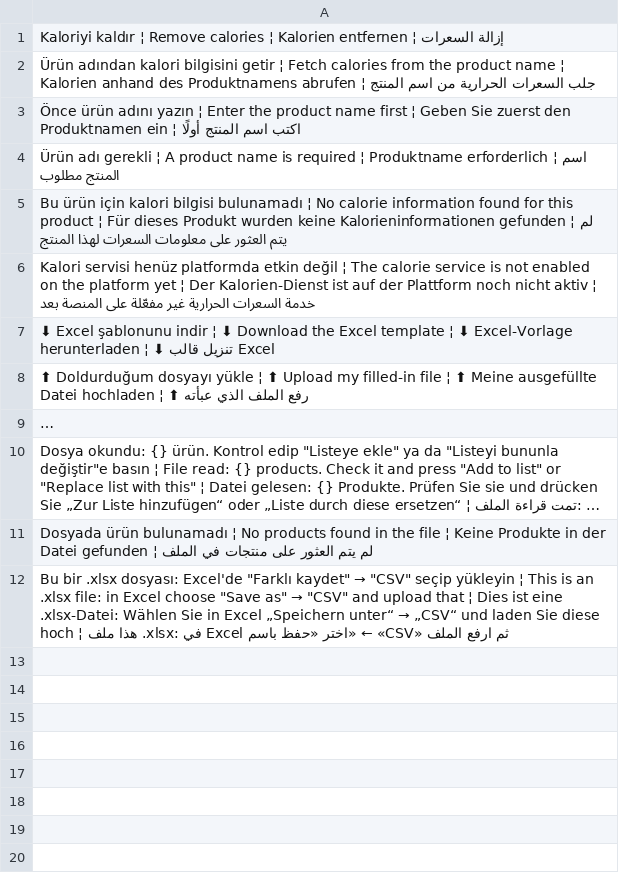
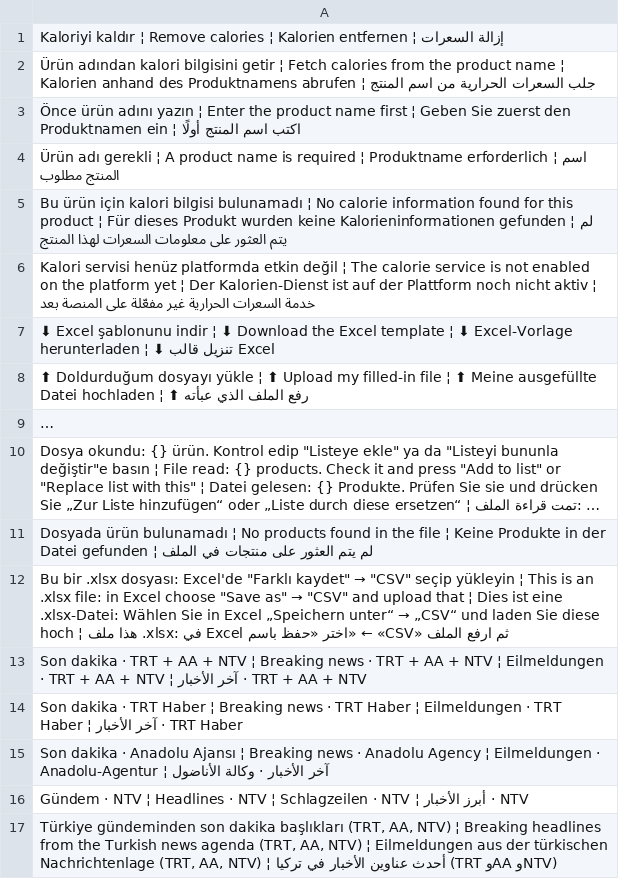
Before and after one commit to ooemir23/screenpano.com, a TSV file: tools/i18n/panel-7.tsv, drawn as a sheet; long unchanged cells end in …; the diff names each change by its address in the sheet, - before the commit and + after, or states it on an @@ line.

```diff
--- a/tools/i18n/panel-7.tsv
+++ b/tools/i18n/panel-7.tsv
+row 13: Son dakika · TRT + AA + NTV ¦ Breaking news · TRT + AA + NTV ¦ Eilmeldungen · TRT + AA + NTV ¦ آخر الأخبار · TRT + AA + NTV
+row 14: Son dakika · TRT Haber ¦ Breaking news · TRT Haber ¦ Eilmeldungen · TRT Haber ¦ آخر الأخبار · TRT Haber
+row 15: Son dakika · Anadolu Ajansı ¦ Breaking news · Anadolu Agency ¦ Eilmeldungen · Anadolu-Agentur ¦ آخر الأخبار · وكالة الأناضول
+row 16: Gündem · NTV ¦ Headlines · NTV ¦ Schlagzeilen · NTV ¦ أبرز الأخبار · NTV
+row 17: Türkiye gündeminden son dakika başlıkları (TRT, AA, NTV) ¦ Breaking headlines from the Turkish news agenda (TRT, AA, NTV) ¦ Eilmeldungen aus der türkischen Nachrichtenlage (TRT, AA, NTV) ¦ أحدث عناوين الأخبار في تركيا (TRT وAA وNTV)
```
Also changed, not shown: 7 other files.
